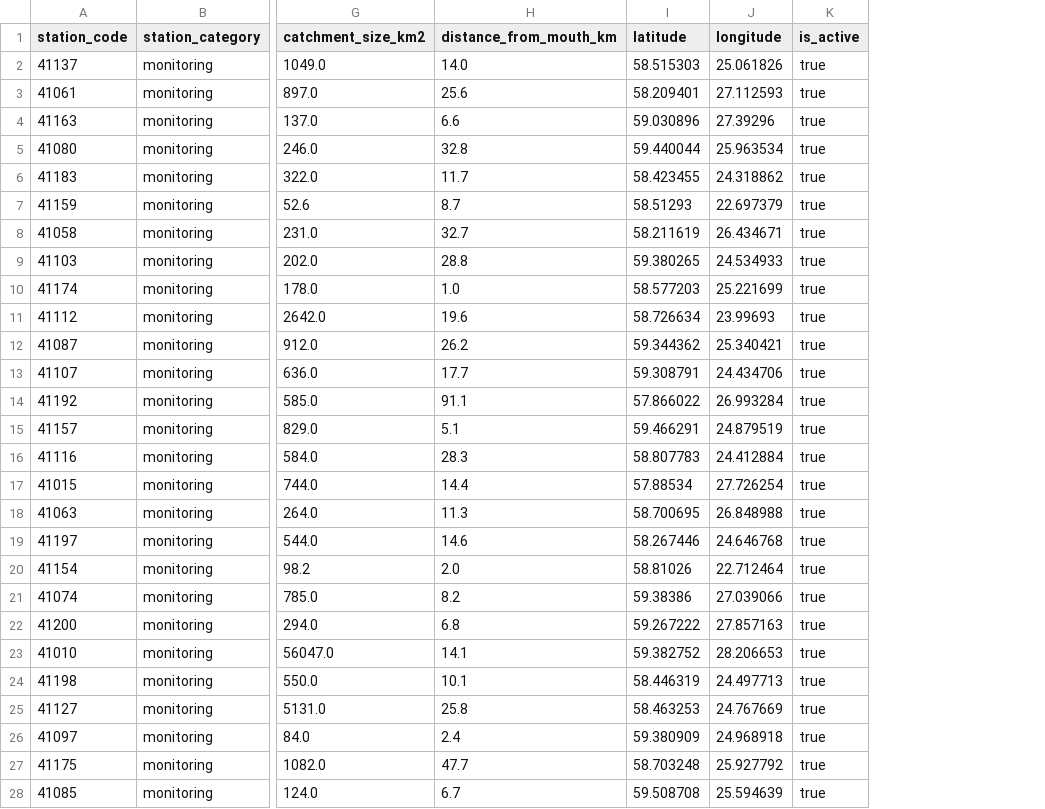
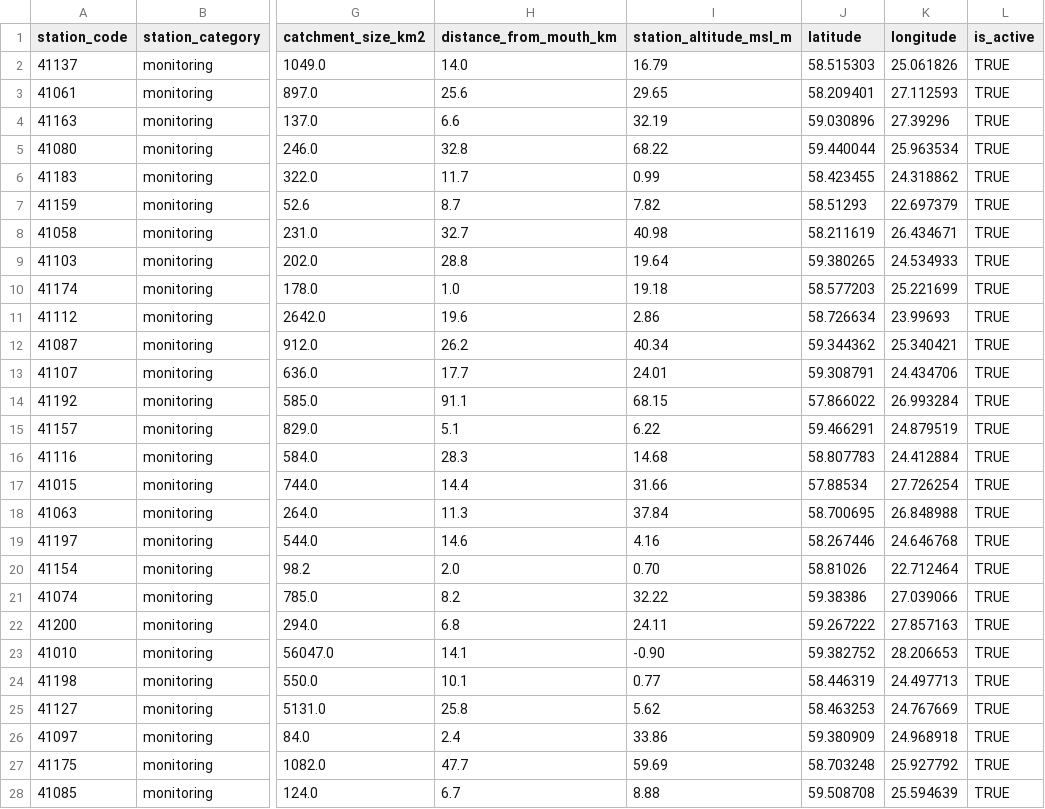
Before and after one commit to SyncMaster7/deng-hydro-climate, a CSV file: seeds/hydrometric_stations.csv, drawn as a sheet; only a part is shown, gaps mark what is left out; addresses are those after the commit; the diff covers the shown part only; the diff names each change by its address in the sheet, - before the commit and + after, or states it on an @@ line.

Commit message:
Add station_altitude_msl_m to hydrometric_stations.csv

```diff
--- a/seeds/hydrometric_stations.csv
+++ b/seeds/hydrometric_stations.csv
+column I (station_altitude_msl_m), rows 2-28: 16.79 | 29.65 | 32.19 | 68.22 | 0.99 | 7.82 | 40.98 | 19.64 | 19.18 | 2.86 | 40.34 | 24.01 | 68.15 | 6.22 | 14.68 | 31.66 | 37.84 | 4.16 | 0.70 | 32.22 | 24.11 | -0.90 | 0.77 | 5.62 | 33.86 | 59.69 | 8.88
-L2:L28 (is_active): true
+L2:L28 (is_active): TRUE
```
Also changed, not shown: 49 edited cells elsewhere in this file.
